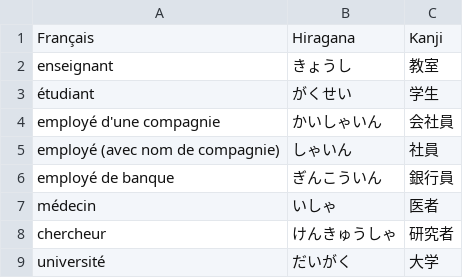
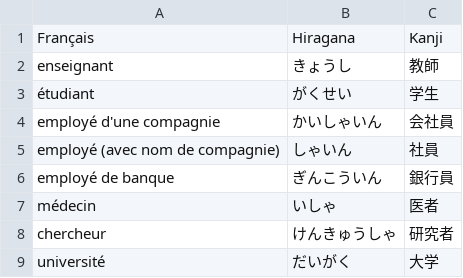
Before and after one commit to Clement733/jap_test, a CSV file: words.csv, drawn as a sheet; only a part is shown; the diff covers the shown part only.

```diff
--- a/words.csv
+++ b/words.csv
@@ -1,3 +1,3 @@
 Français,Hiragana,Kanji
-enseignant,きょうし,教室
+enseignant,きょうし,教師
 étudiant,がくせい,学生
```
Also changed, not shown: 38 added rows elsewhere in this file, 1 other file.
